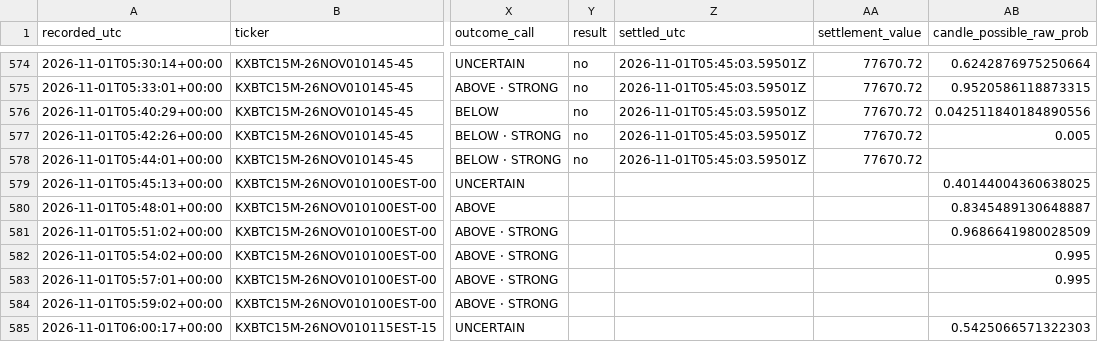
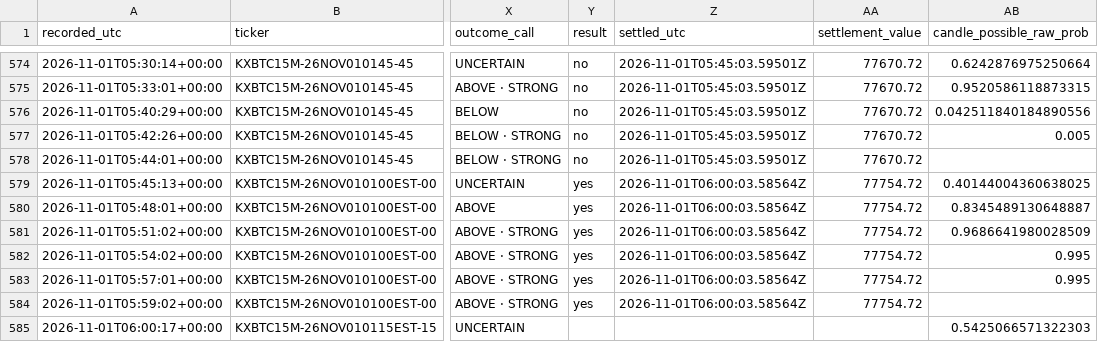
Before and after one commit to angelmoz881-collab/btc-kalshi-dashboard, a CSV file: data/btc_kalshi_learning.csv, drawn as a sheet; only a part is shown, gaps mark what is left out; the diff names each change by its address in the sheet, - before the commit and + after, or states it on an @@ line.

Commit message:
Update BTC Kalshi adaptive learning history

```diff
--- a/data/btc_kalshi_learning.csv
+++ b/data/btc_kalshi_learning.csv
-Y579:Y584 (result): (empty)
+Y579:Y584 (result): yes
-Z579:Z584 (settled_utc): (empty)
+Z579:Z584 (settled_utc): 2026-11-01T06:00:03.58564Z
-AA579:AA584 (settlement_value): (empty)
+AA579:AA584 (settlement_value): 77754.72
```
